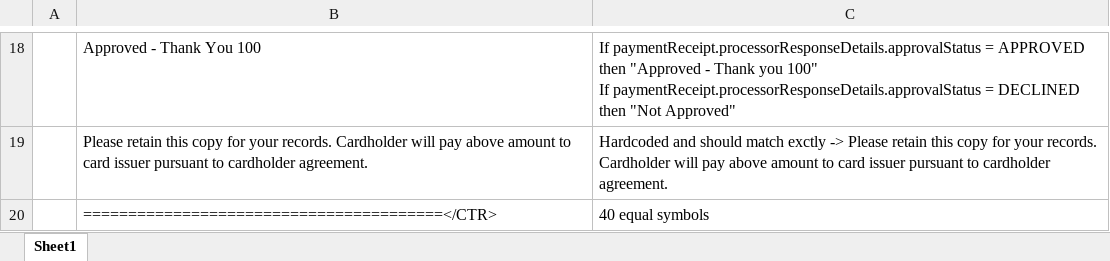
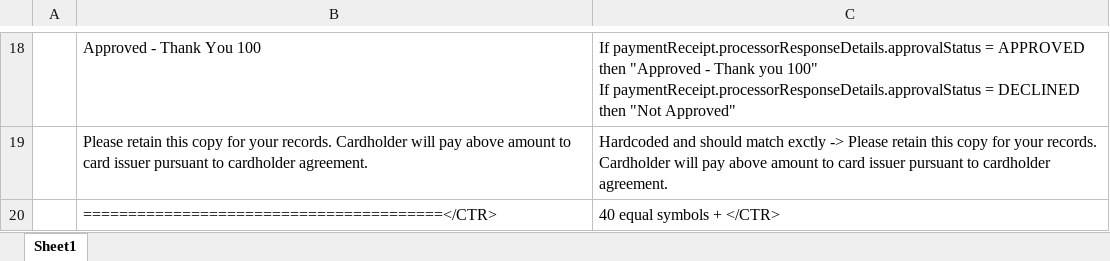
Before and after one commit to Fiserv/Commerce-Hub, an Excel workbook: docs/Resources/Guides/Payeezy/Customer_Transaction_Record_Creation.xlsx, sheet Sheet1, drawn as a sheet; only a part is shown, gaps mark what is left out; values as stored, in another font and other column widths than the file's, no borders; table styles not drawn; the diff names each change by its address in the sheet, - before the commit and + after, or states it on an @@ line.

Commit message:
Add files via upload

```diff
--- a/docs/Resources/Guides/Payeezy/Customer_Transaction_Record_Creation.xlsx (sheet Sheet1)
+++ b/docs/Resources/Guides/Payeezy/Customer_Transaction_Record_Creation.xlsx (sheet Sheet1)
-C20: 40 equal symbols
+C20: 40 equal symbols + </CTR>
```
